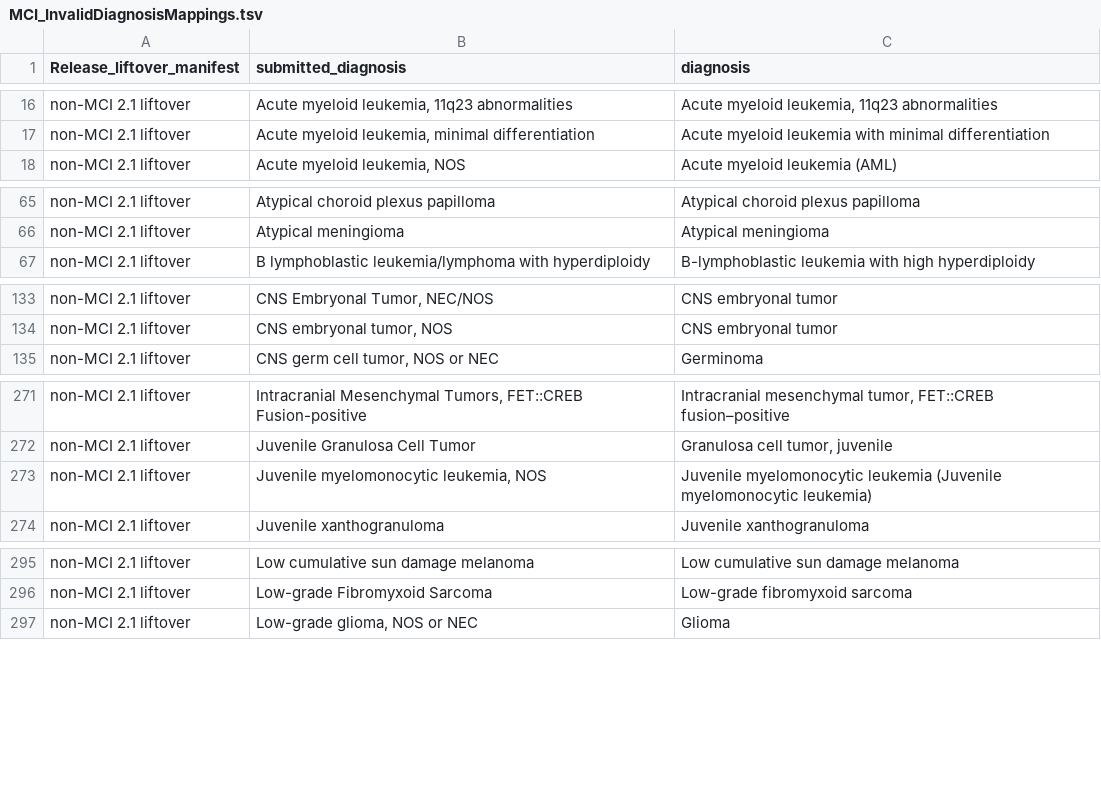
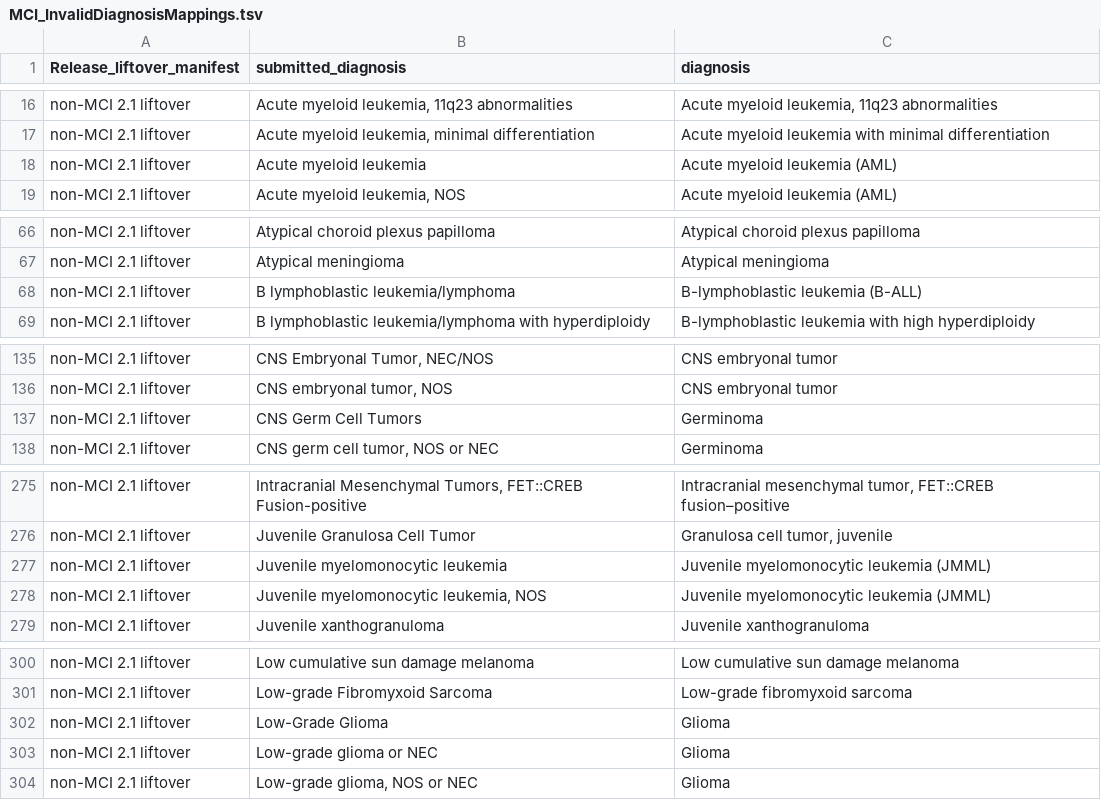
Before and after one commit to CBIIT/ChildhoodCancerDataInitiative-Prefect_Pipeline, a TSV file: docs/MCI_InvalidDiagnosisMappings.tsv, drawn as a sheet; only a part is shown, gaps mark what is left out; the diff covers the shown part only.

Commit message:
Update MCI_InvalidDiagnosisMappings.tsv

```diff
--- a/docs/MCI_InvalidDiagnosisMappings.tsv
+++ b/docs/MCI_InvalidDiagnosisMappings.tsv
@@ -17,2 +17,3 @@ non-MCI 2.1 liftover	"Acute myeloid leukemia, 11q23 abnormalities"	"Acute myeloi
 non-MCI 2.1 liftover	"Acute myeloid leukemia, minimal differentiation"	Acute myeloid leukemia with minimal differentiation
+non-MCI 2.1 liftover	"Acute myeloid leukemia"	Acute myeloid leukemia (AML)
 non-MCI 2.1 liftover	"Acute myeloid leukemia, NOS"	Acute myeloid leukemia (AML)
@@ -66,2 +67,3 @@ non-MCI 2.1 liftover	Atypical choroid plexus papilloma	Atypical choroid plexus p
 non-MCI 2.1 liftover	Atypical meningioma	Atypical meningioma
+non-MCI 2.1 liftover	B lymphoblastic leukemia/lymphoma	B-lymphoblastic leukemia (B-ALL)
 non-MCI 2.1 liftover	B lymphoblastic leukemia/lymphoma with hyperdiploidy	B-lymphoblastic leukemia with high hyperdiploidy
@@ -134,2 +136,3 @@ non-MCI 2.1 liftover	"CNS Embryonal Tumor, NEC/NOS"	CNS embryonal tumor
 non-MCI 2.1 liftover	"CNS embryonal tumor, NOS"	CNS embryonal tumor
+non-MCI 2.1 liftover	CNS Germ Cell Tumors	Germinoma
 non-MCI 2.1 liftover	"CNS germ cell tumor, NOS or NEC"	Germinoma
@@ -272,3 +276,4 @@ non-MCI 2.1 liftover	"Intracranial Mesenchymal Tumors, FET::CREB Fusion-positive
 non-MCI 2.1 liftover	Juvenile Granulosa Cell Tumor	"Granulosa cell tumor, juvenile"
-non-MCI 2.1 liftover	"Juvenile myelomonocytic leukemia, NOS"	Juvenile myelomonocytic leukemia (Juvenile myelomonocytic leukemia)
+non-MCI 2.1 liftover	Juvenile myelomonocytic leukemia	Juvenile myelomonocytic leukemia (JMML)
+non-MCI 2.1 liftover	"Juvenile myelomonocytic leukemia, NOS"	Juvenile myelomonocytic leukemia (JMML)
 non-MCI 2.1 liftover	Juvenile xanthogranuloma	Juvenile xanthogranuloma
@@ -296,2 +301,4 @@ non-MCI 2.1 liftover	Low cumulative sun damage melanoma	Low cumulative sun damag
 non-MCI 2.1 liftover	Low-grade Fibromyxoid Sarcoma	Low-grade fibromyxoid sarcoma
+non-MCI 2.1 liftover	Low-Grade Glioma	Glioma
+non-MCI 2.1 liftover	Low-grade glioma or NEC	Glioma
 non-MCI 2.1 liftover	"Low-grade glioma, NOS or NEC"	Glioma
```
Also changed, not shown: 5 added rows and 4 edited cells elsewhere in this file.
